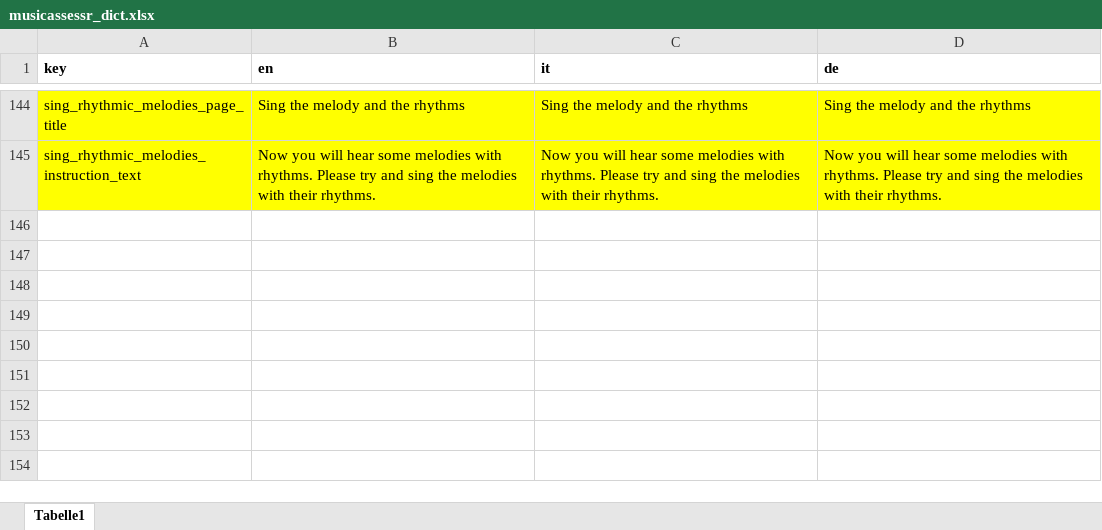
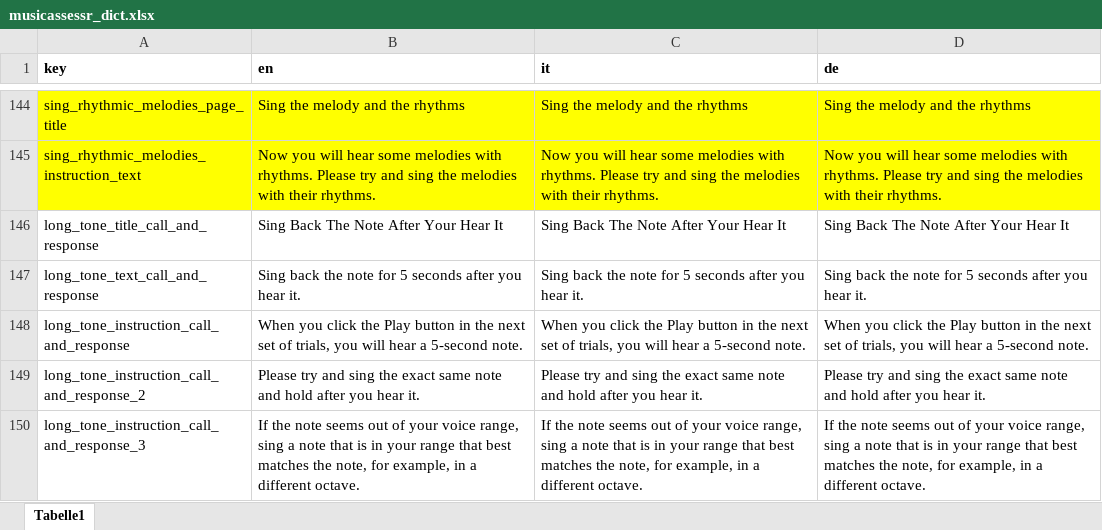
Before and after one commit to sebsilas/musicassessr, an Excel workbook: data-raw/musicassessr_dict.xlsx, sheet Tabelle1, drawn as a sheet; only a part is shown, gaps mark what is left out; values as stored, in another font and other column widths than the file's, no borders; the diff names each change by its address in the sheet, - before the commit and + after, or states it on an @@ line.

Commit message:
Added functionality to support two different long tone singing paradigms: call_and_response or sing_along.

```diff
--- a/data-raw/musicassessr_dict.xlsx (sheet Tabelle1)
+++ b/data-raw/musicassessr_dict.xlsx (sheet Tabelle1)
+row 146: long_tone_title_call_and_response | Sing Back The Note After Your Hear It | Sing Back The Note After Your Hear It | Sing Back The Note After Your Hear It
+row 147: long_tone_text_call_and_response | Sing back the note for 5 seconds after you hear it. | Sing back the note for 5 seconds after you hear it. | Sing back the note for 5 seconds after you hear it.
+row 148: long_tone_instruction_call_and_response | When you click the Play button in the next set of trials, you will hear a 5-second note. | When you click the Play button in the next set of trials, you will hear a 5-second note. | When you click the Play button in the next set of trials, you will hear a 5-second note.
+row 149: long_tone_instruction_call_and_response_2 | Please try and sing the exact same note and hold after you hear it. | Please try and sing the exact same note and hold after you hear it. | Please try and sing the exact same note and hold after you hear it.
+row 150: long_tone_instruction_call_and_response_3 | If the note seems out of your voice range, sing a note that is in your range that best matches the note, for example, in a different octave. | If the note seems out of your voice range, sing a note that is in your range that best matches the note, for example, in a different octave. | If the note seems out of your voice range, sing a note that is in your range that best matches the note, for example, in a different octave.
```
Also changed, not shown: 9 other files.
